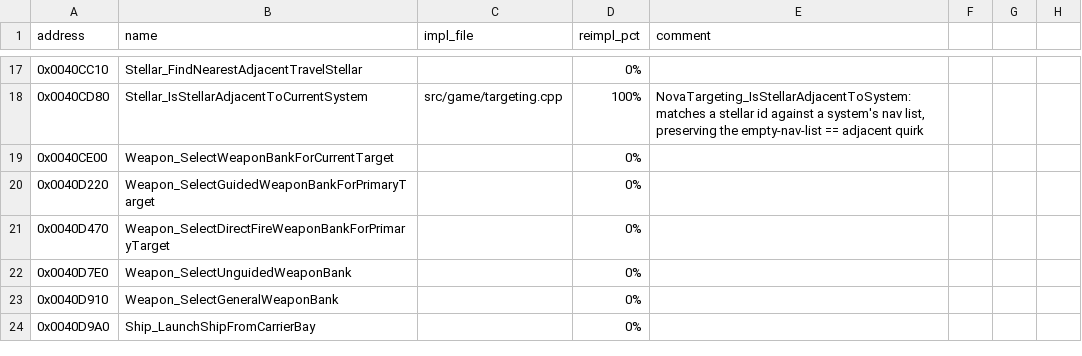
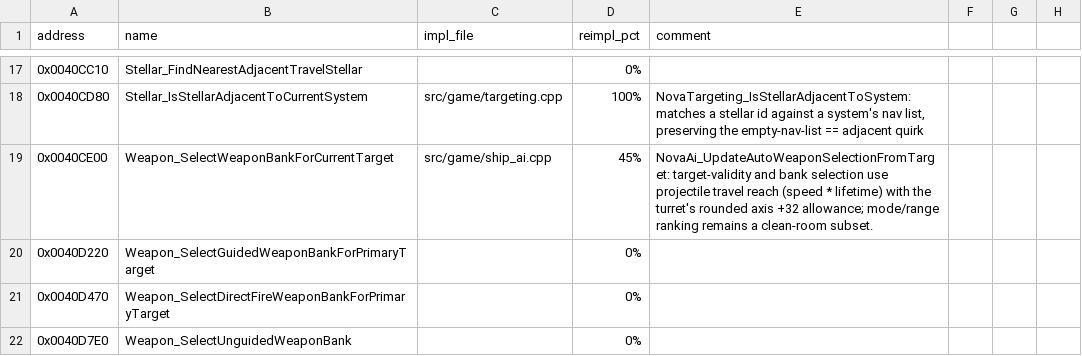
Before and after one commit to wraitii/evnova-decomp, a CSV file: progress.csv, drawn as a sheet; only a part is shown, gaps mark what is left out; the shorter side is filled out with more unchanged rows; the diff covers the shown part only; the diff names each change by its address in the sheet, - before the commit and + after, or states it on an @@ line.

Commit message:
Fix NPC weapon range and beam reach

```diff
--- a/progress.csv
+++ b/progress.csv
-C19 (impl_file): (empty)
+C19 (impl_file): src/game/ship_ai.cpp
-D19 (reimpl_pct): 0%
+D19 (reimpl_pct): 45%
-E19 (comment): (empty)
+E19 (comment): NovaAi_UpdateAutoWeaponSelectionFromTarget: target-validity and bank selection use projectile travel reach (speed * lifetime) with the turret's rounded axis +32 allowance; mode/range ranking remains a clean-room subset.
```
Also changed, not shown: 9 edited cells elsewhere in this file, 6 other files.
